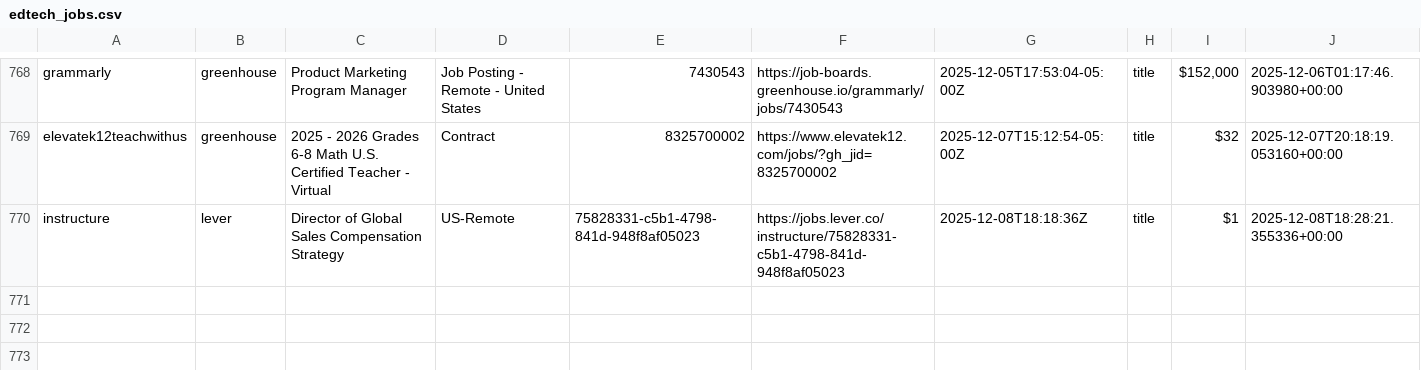
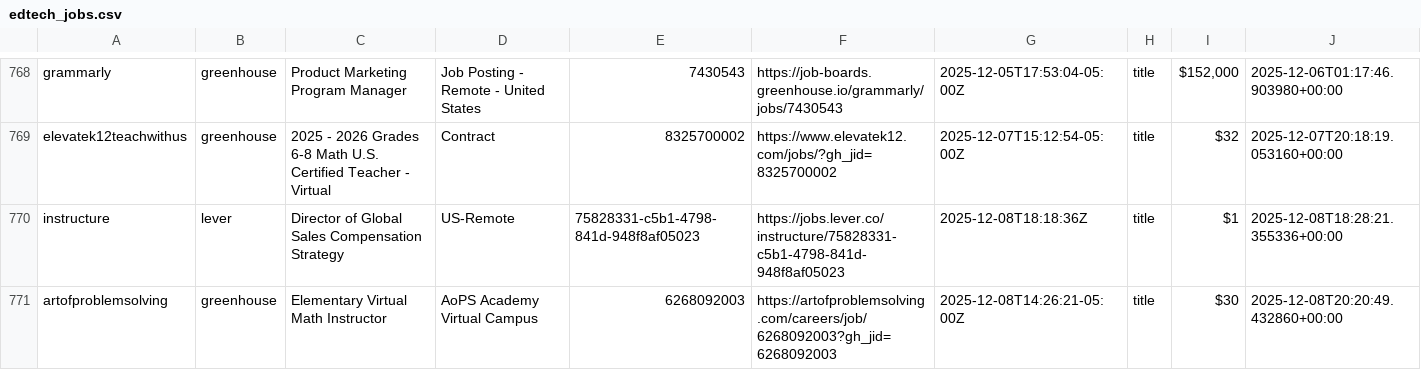
Before and after one commit to mollyoliviamund-maker/edtech-jobs, a CSV file: edtech_jobs.csv, drawn as a sheet; only a part is shown, gaps mark what is left out; the diff names each change by its address in the sheet, - before the commit and + after, or states it on an @@ line.

```diff
--- a/edtech_jobs.csv
+++ b/edtech_jobs.csv
+row 771: artofproblemsolving | greenhouse | Elementary Virtual Math Instructor | AoPS Academy Virtual Campus | 6268092003 | https://artofproblemsolving.com/careers/job/6268092003?gh_jid=6268092003 | 2025-12-08T14:26:21-05:00Z | title | $30 | 2025-12-08T20:20:49.432860+00:00
```
Also changed, not shown: 1 other file.
